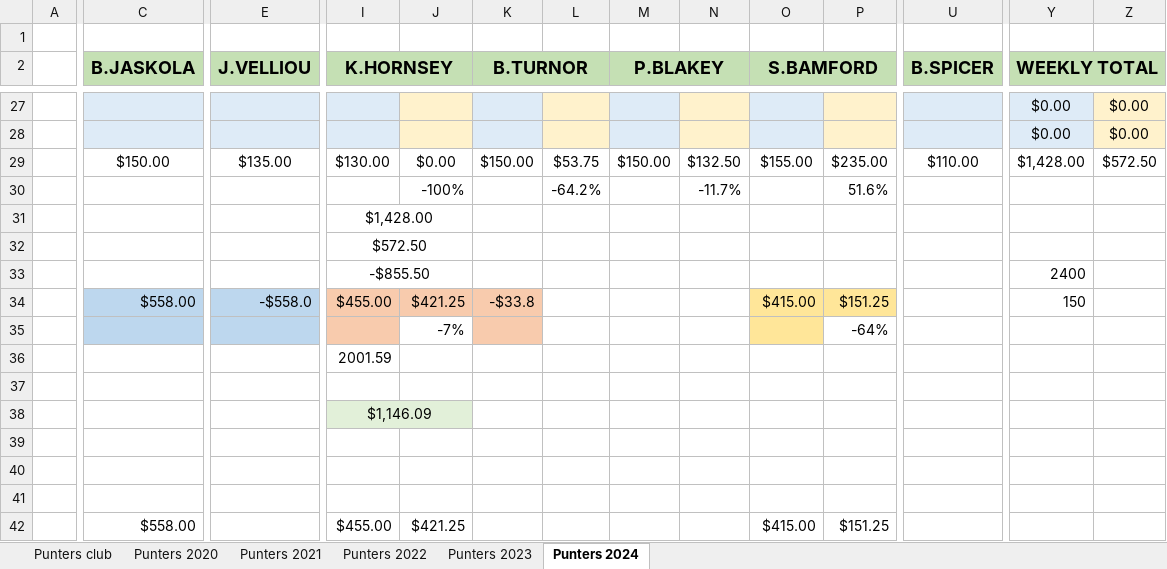
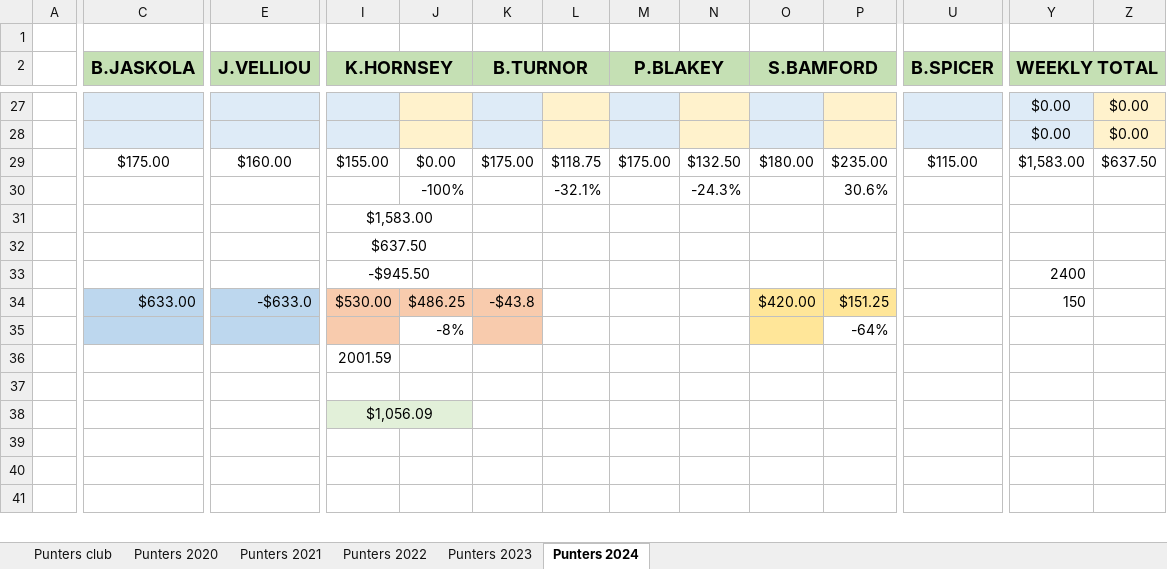
Before and after one commit to BrentonTurnor/seeMore, an Excel workbook: public/Data/HEMANPUNTERS.xlsx, sheet Punters 2024, drawn as a sheet; only a part is shown, gaps mark what is left out; values as stored, in another font and other column widths than the file's, no borders; removed rows and columns are numbered as before the commit, all else as after; rows hold the shown columns only; the diff covers the shown part only; the diff names each change by its address in the sheet, - before the commit and + after, or states it on an @@ line.

```diff
--- a/public/Data/HEMANPUNTERS.xlsx (sheet Punters 2024)
+++ b/public/Data/HEMANPUNTERS.xlsx (sheet Punters 2024)
-C29 (B.JASKOLA): $150.00
+C29 (B.JASKOLA): $175.00
-E29 (J.VELLIOU): $135.00
+E29 (J.VELLIOU): $160.00
-I29 (K.HORNSEY): $130.00
+I29 (K.HORNSEY): $155.00
-K29 (B.TURNOR): $150.00
+K29 (B.TURNOR): $175.00
-L29: $53.75
+L29: $118.75
-M29 (P.BLAKEY): $150.00
+M29 (P.BLAKEY): $175.00
-O29 (S.BAMFORD): $155.00
+O29 (S.BAMFORD): $180.00
-U29 (B.SPICER): $110.00
+U29 (B.SPICER): $115.00
-Y29 (WEEKLY TOTAL): $1,428.00
+Y29 (WEEKLY TOTAL): $1,583.00
-Z29: $572.50
+Z29: $637.50
-L30: -64.2%
+L30: -32.1%
-N30: -11.7%
+N30: -24.3%
-P30: 51.6%
+P30: 30.6%
-I31 (K.HORNSEY): $1,428.00
+I31 (K.HORNSEY): $1,583.00
-I32 (K.HORNSEY): $572.50
+I32 (K.HORNSEY): $637.50
-I33 (K.HORNSEY): -$855.50
+I33 (K.HORNSEY): -$945.50
-row 34:  | $558.00 | -$558.0 | $455.00 | $421.25 | -$33.8 |  |  |  | $415.00 | $151.25 |  | 150
+row 34:  | $633.00 | -$633.0 | $530.00 | $486.25 | -$43.8 |  |  |  | $420.00 | $151.25 |  | 150
-J35: -7%
+J35: -8%
-I38 (K.HORNSEY): $1,146.09
+I38 (K.HORNSEY): $1,056.09
-row 42:  | $558.00 |  | $455.00 | $421.25 |  |  |  |  | $415.00 | $151.25
```
Also changed, not shown: 8 added rows, 7 removed rows and 33 edited cells elsewhere in this sheet, 3 other files.
